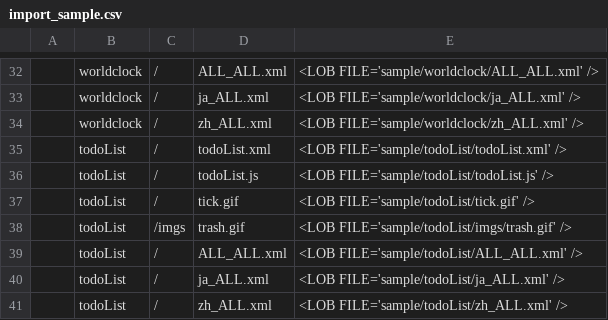
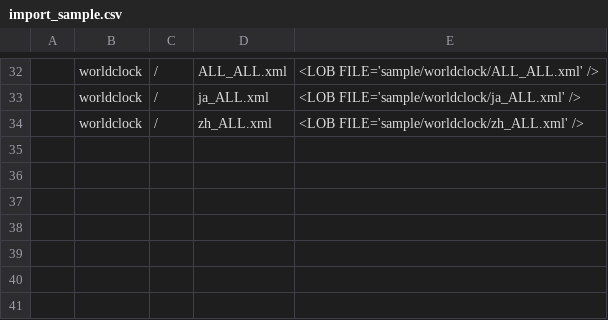
Before and after one commit to infoScoop/infoscoop, a CSV file: src/initdb/data/gadget/sample/import_sample.csv, drawn as a sheet; only a part is shown, gaps mark what is left out.

Commit message:
Issue 333: Delete ToDo List gadget.
Update issue 333
Status: Fixed
Deleted ToDo List gadget from the import file.

git-svn-id: https://infoscoop.googlecode.com/svn/branches/3.0@978 d4e23b88-c782-11de-b6dc-25c59a28ecba

```diff
--- a/src/initdb/data/gadget/sample/import_sample.csv
+++ b/src/initdb/data/gadget/sample/import_sample.csv
@@ -34,8 +34 @@
 ,"worldclock","/","zh_ALL.xml",<LOB FILE='sample/worldclock/zh_ALL.xml' />
-,"todoList","/","todoList.xml",<LOB FILE='sample/todoList/todoList.xml' />
-,"todoList","/","todoList.js",<LOB FILE='sample/todoList/todoList.js' />
-,"todoList","/","tick.gif",<LOB FILE='sample/todoList/tick.gif' />
-,"todoList","/imgs","trash.gif",<LOB FILE='sample/todoList/imgs/trash.gif' />
-,"todoList","/","ALL_ALL.xml",<LOB FILE='sample/todoList/ALL_ALL.xml' />
-,"todoList","/","ja_ALL.xml",<LOB FILE='sample/todoList/ja_ALL.xml' />
-,"todoList","/","zh_ALL.xml",<LOB FILE='sample/todoList/zh_ALL.xml' />
```
